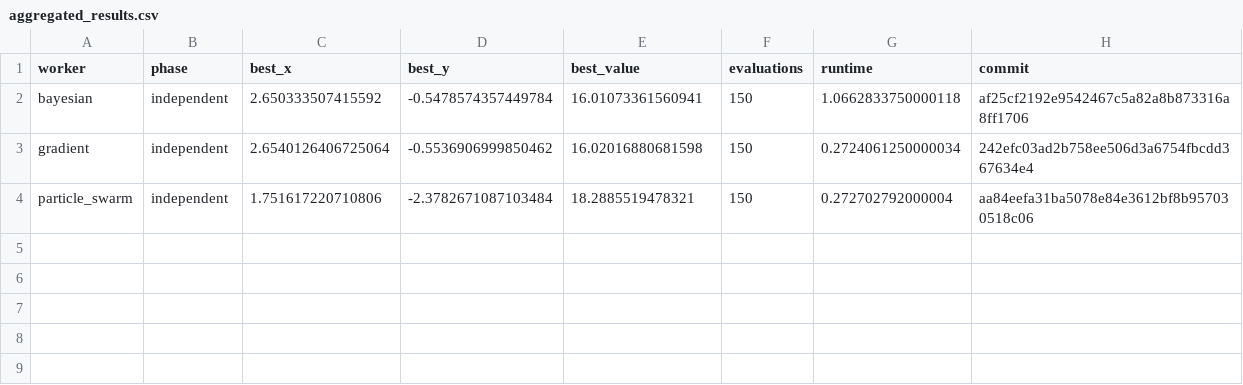
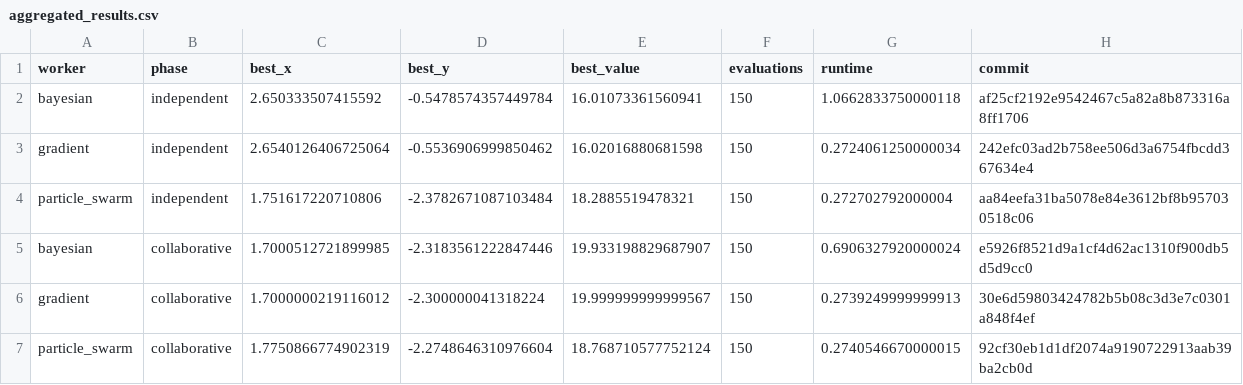
Before and after one commit to afazlik1/multi-agent-test, a CSV file: experiments/aggregated_results.csv, drawn as a sheet.

Commit message:
collaborative optimization review and consolidated results

```diff
--- a/experiments/aggregated_results.csv
+++ b/experiments/aggregated_results.csv
@@ -4 +4,4 @@ gradient,independent,2.6540126406725064,-0.5536906999850462,16.02016880681598,15
 particle_swarm,independent,1.751617220710806,-2.3782671087103484,18.2885519478321,150,0.272702792000004,aa84eefa31ba5078e84e3612bf8b957030518c06
+bayesian,collaborative,1.7000512721899985,-2.3183561222847446,19.933198829687907,150,0.6906327920000024,e5926f8521d9a1cf4d62ac1310f900db5d5d9cc0
+gradient,collaborative,1.7000000219116012,-2.300000041318224,19.999999999999567,150,0.2739249999999913,30e6d59803424782b5b08c3d3e7c0301a848f4ef
+particle_swarm,collaborative,1.7750866774902319,-2.2748646310976604,18.768710577752124,150,0.2740546670000015,92cf30eb1d1df2074a9190722913aab39ba2cb0d
```
Also changed, not shown: 11 other files.
